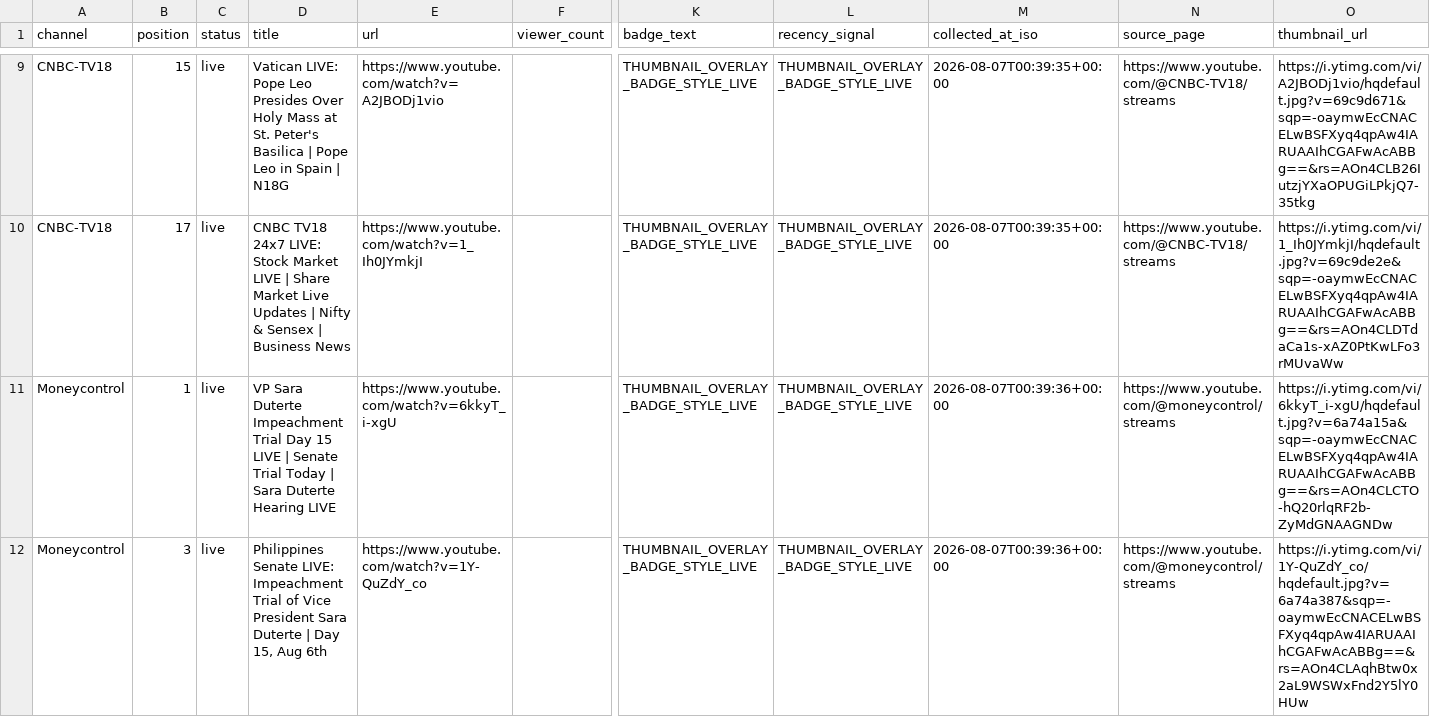
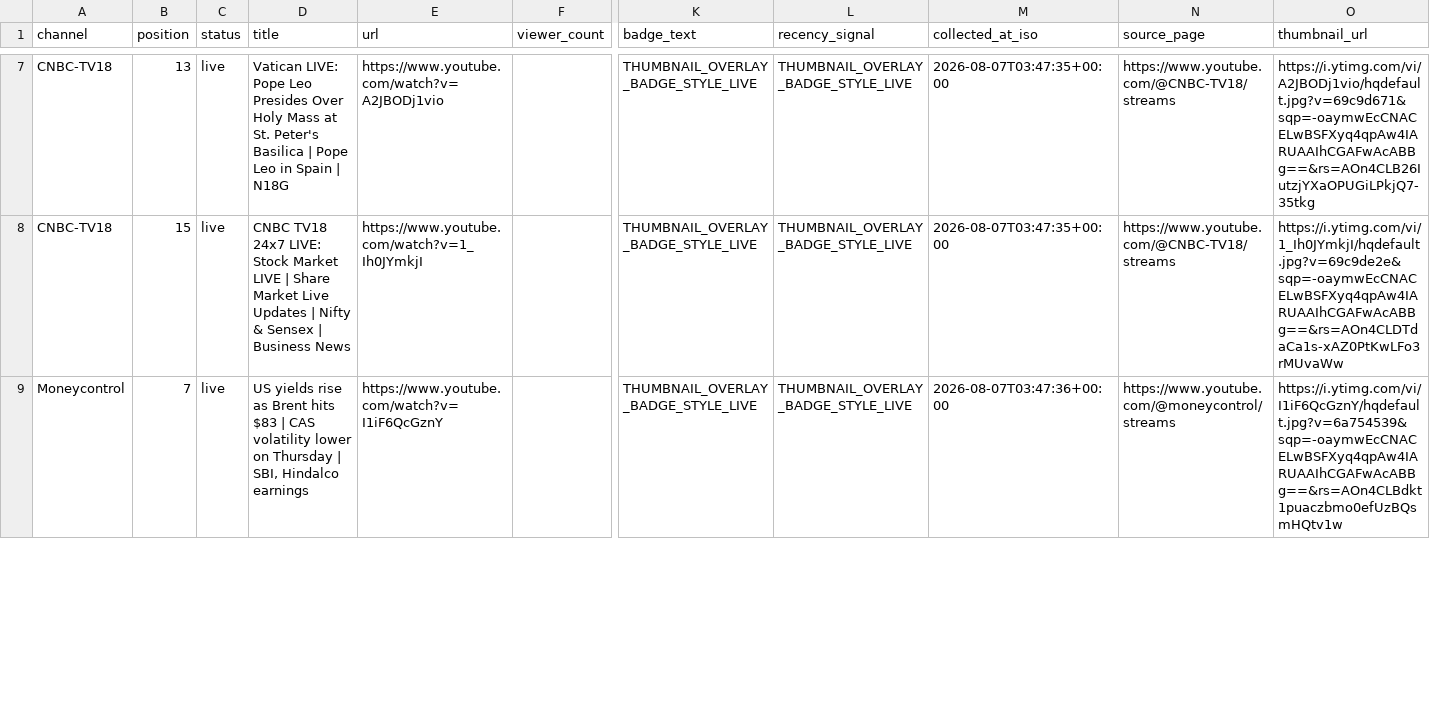
Before and after one commit to ishaangera-wq/YTTrackpu, a CSV file: cnbc_tv18_streams.csv, drawn as a sheet; only a part is shown, gaps mark what is left out; removed rows and columns are numbered as before the commit, all else as after; rows hold the shown columns only; the diff covers the shown part only; the diff names each change by its address in the sheet, - before the commit and + after, or states it on an @@ line.

```diff
--- a/cnbc_tv18_streams.csv
+++ b/cnbc_tv18_streams.csv
-B7 (position): 15
+B7 (position): 13
-M7:M8 (collected_at_iso): 2026-08-07T00:39:35+00:00
+M7:M8 (collected_at_iso): 2026-08-07T03:47:35+00:00
-B8 (position): 17
+B8 (position): 15
-row 11: Moneycontrol | 1 | live | VP Sara Duterte Impeachment Trial Day 15 LIVE | Senate Trial Today | Sara Duterte Hearing LIVE | https://www.youtube.com/watch?v=6kkyT_i-xgU |  | THUMBNAIL_OVERLAY_BADGE_STYLE_LIVE | THUMBNAIL_OVERLAY_BADGE_STYLE_LIVE | 2026-08-07T00:39:36+00:00 | https://www.youtube.com/@moneycontrol/streams | https://i.ytimg.com/vi/6kkyT_i-xgU/hqdefault.jpg?v=6a74a15a&sqp=-oaymwEcCNACELwBSFXyq4qpAw4IARUAAIhCGAFwAcABBg==&rs=AOn4CLCTO-hQ20rlqRF2b-ZyMdGNAAGNDw
-B9 (position): 3
+B9 (position): 7
-D9 (title): Philippines Senate LIVE: Impeachment Trial of Vice President Sara Duterte | Day 15, Aug 6th
+D9 (title): US yields rise as Brent hits $83 | CAS volatility lower on Thursday | SBI, Hindalco earnings
-E9 (url): https://www.youtube.com/watch?v=1Y-QuZdY_co
+E9 (url): https://www.youtube.com/watch?v=I1iF6QcGznY
-M9 (collected_at_iso): 2026-08-07T00:39:36+00:00
+M9 (collected_at_iso): 2026-08-07T03:47:36+00:00
-O9 (thumbnail_url): https://i.ytimg.com/vi/1Y-QuZdY_co/hqdefault.jpg?v=6a74a387&sqp=-oaymwEcCNACELwBSFXyq4qpAw4IARUAAIhCGAFwAcABBg==&rs=AOn4CLAqhBtw0x2aL9WSWxFnd2Y5lY0HUw
+O9 (thumbnail_url): https://i.ytimg.com/vi/I1iF6QcGznY/hqdefault.jpg?v=6a754539&sqp=-oaymwEcCNACELwBSFXyq4qpAw4IARUAAIhCGAFwAcABBg==&rs=AOn4CLBdkt1puaczbmo0efUzBQsmHQtv1w
```
Also changed, not shown: 5 added rows, 2 removed rows and 57 edited cells elsewhere in this file, 2 other files.
